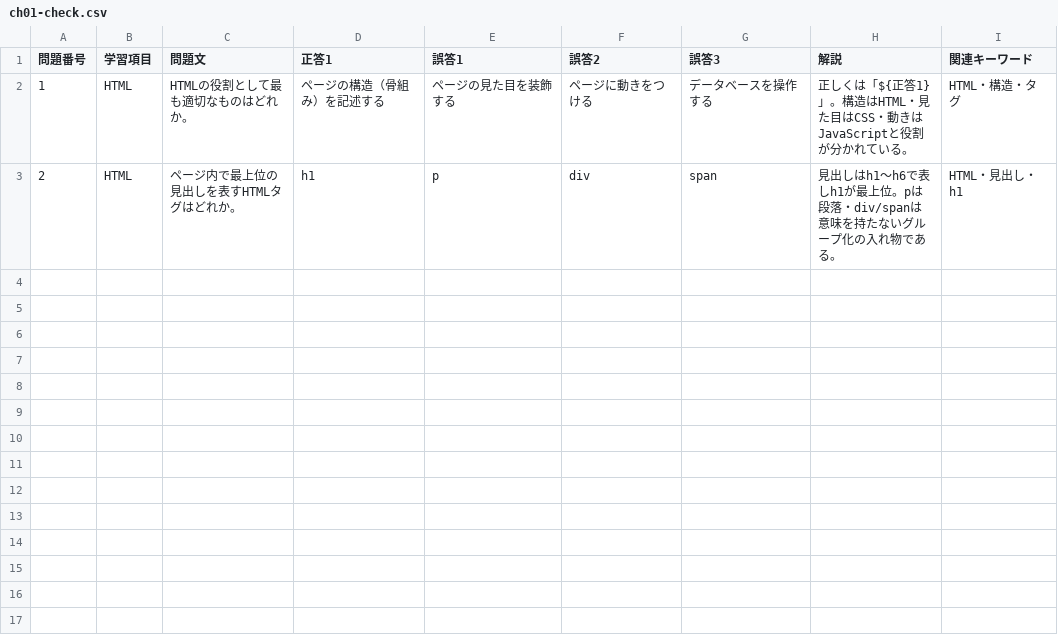
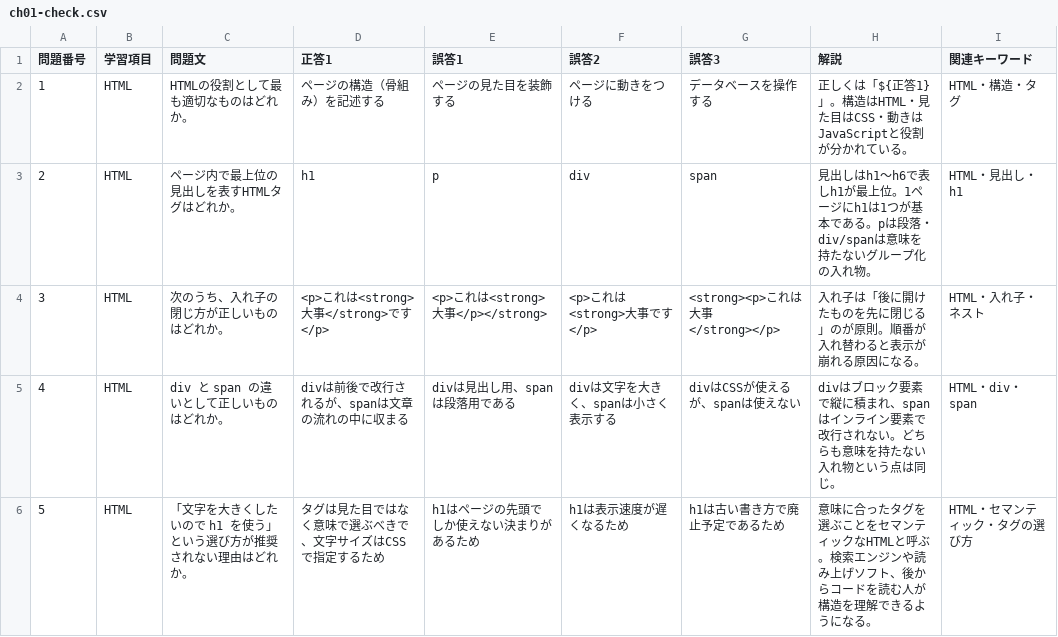
Before and after one commit to sasakiyusuke2017015/cot, a CSV file: output/questions/web/ch01-check.csv, drawn as a sheet.

```diff
--- a/output/questions/web/ch01-check.csv
+++ b/output/questions/web/ch01-check.csv
@@ -2,2 +2,5 @@
 1,HTML,HTMLの役割として最も適切なものはどれか。,ページの構造（骨組み）を記述する,ページの見た目を装飾する,ページに動きをつける,データベースを操作する,正しくは「${正答1}」。構造はHTML・見た目はCSS・動きはJavaScriptと役割が分かれている。,HTML・構造・タグ
-2,HTML,ページ内で最上位の見出しを表すHTMLタグはどれか。,h1,p,div,span,見出しはh1〜h6で表しh1が最上位。pは段落・div/spanは意味を持たないグループ化の入れ物である。,HTML・見出し・h1
+2,HTML,ページ内で最上位の見出しを表すHTMLタグはどれか。,h1,p,div,span,見出しはh1〜h6で表しh1が最上位。1ページにh1は1つが基本である。pは段落・div/spanは意味を持たないグループ化の入れ物。,HTML・見出し・h1
+3,HTML,次のうち、入れ子の閉じ方が正しいものはどれか。,<p>これは<strong>大事</strong>です</p>,<p>これは<strong>大事</p></strong>,<p>これは<strong>大事です</p>,<strong><p>これは大事</strong></p>,入れ子は「後に開けたものを先に閉じる」のが原則。順番が入れ替わると表示が崩れる原因になる。,HTML・入れ子・ネスト
+4,HTML,div と span の違いとして正しいものはどれか。,divは前後で改行されるが、spanは文章の流れの中に収まる,divは見出し用、spanは段落用である,divは文字を大きく、spanは小さく表示する,divはCSSが使えるが、spanは使えない,divはブロック要素で縦に積まれ、spanはインライン要素で改行されない。どちらも意味を持たない入れ物という点は同じ。,HTML・div・span
+5,HTML,「文字を大きくしたいので h1 を使う」という選び方が推奨されない理由はどれか。,タグは見た目ではなく意味で選ぶべきで、文字サイズはCSSで指定するため,h1はページの先頭でしか使えない決まりがあるため,h1は表示速度が遅くなるため,h1は古い書き方で廃止予定であるため,意味に合ったタグを選ぶことをセマンティックなHTMLと呼ぶ。検索エンジンや読み上げソフト、後からコードを読む人が構造を理解できるようになる。,HTML・セマンティック・タグの選び方
```
Also changed, not shown: output/questions/web/ch03-check.csv, output/questions/web/ch04-check.csv, 37 other files.
